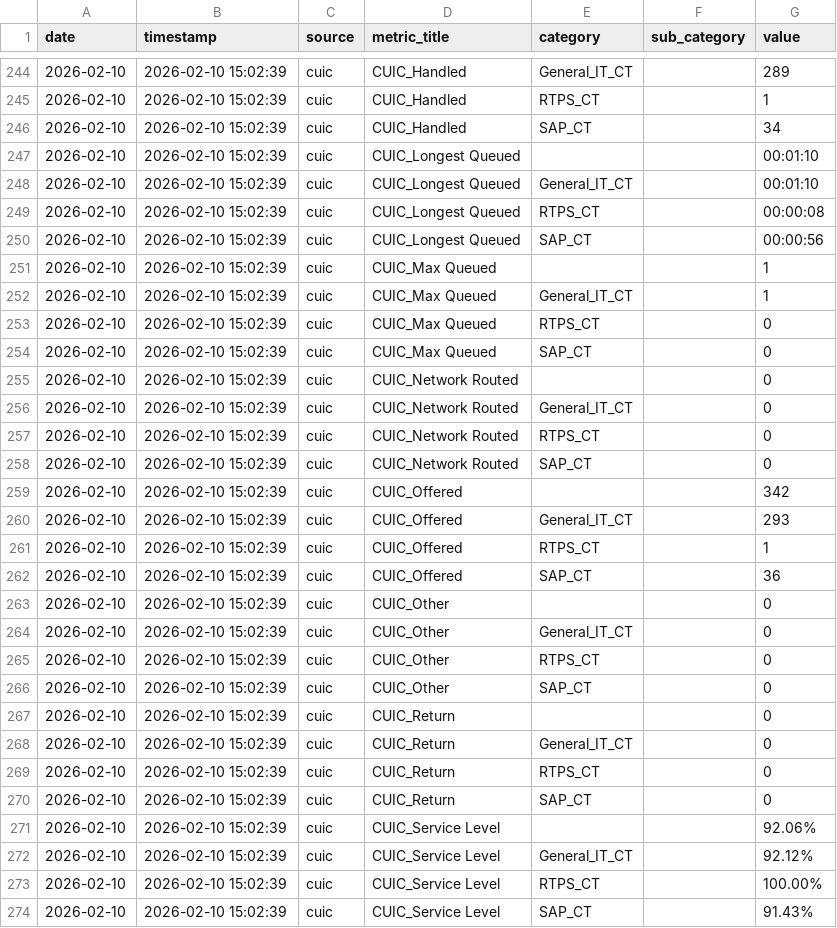
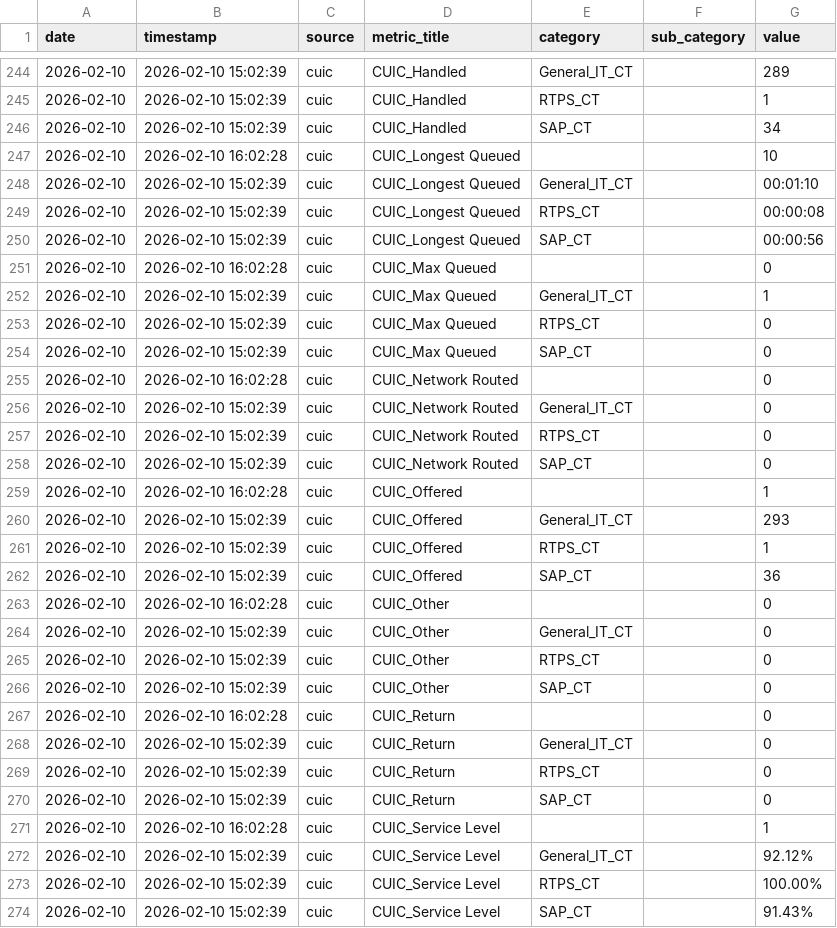
Before and after one commit to RG7on/data_aggregator, a CSV file: output/kpi_snapshots.csv, drawn as a sheet; only a part is shown, gaps mark what is left out; the diff covers the shown part only.

```diff
--- a/output/kpi_snapshots.csv
+++ b/output/kpi_snapshots.csv
@@ -246,3 +246,3 @@ date,timestamp,source,metric_title,category,sub_category,value
 2026-02-10,2026-02-10 15:02:39,cuic,CUIC_Handled,SAP_CT,,34
-2026-02-10,2026-02-10 15:02:39,cuic,CUIC_Longest Queued,,,00:01:10
+2026-02-10,2026-02-10 16:02:28,cuic,CUIC_Longest Queued,,,10
 2026-02-10,2026-02-10 15:02:39,cuic,CUIC_Longest Queued,General_IT_CT,,00:01:10
@@ -250,3 +250,3 @@ date,timestamp,source,metric_title,category,sub_category,value
 2026-02-10,2026-02-10 15:02:39,cuic,CUIC_Longest Queued,SAP_CT,,00:00:56
-2026-02-10,2026-02-10 15:02:39,cuic,CUIC_Max Queued,,,1
+2026-02-10,2026-02-10 16:02:28,cuic,CUIC_Max Queued,,,0
 2026-02-10,2026-02-10 15:02:39,cuic,CUIC_Max Queued,General_IT_CT,,1
@@ -254,3 +254,3 @@ date,timestamp,source,metric_title,category,sub_category,value
 2026-02-10,2026-02-10 15:02:39,cuic,CUIC_Max Queued,SAP_CT,,0
-2026-02-10,2026-02-10 15:02:39,cuic,CUIC_Network Routed,,,0
+2026-02-10,2026-02-10 16:02:28,cuic,CUIC_Network Routed,,,0
 2026-02-10,2026-02-10 15:02:39,cuic,CUIC_Network Routed,General_IT_CT,,0
@@ -258,3 +258,3 @@ date,timestamp,source,metric_title,category,sub_category,value
 2026-02-10,2026-02-10 15:02:39,cuic,CUIC_Network Routed,SAP_CT,,0
-2026-02-10,2026-02-10 15:02:39,cuic,CUIC_Offered,,,342
+2026-02-10,2026-02-10 16:02:28,cuic,CUIC_Offered,,,1
 2026-02-10,2026-02-10 15:02:39,cuic,CUIC_Offered,General_IT_CT,,293
@@ -262,3 +262,3 @@ date,timestamp,source,metric_title,category,sub_category,value
 2026-02-10,2026-02-10 15:02:39,cuic,CUIC_Offered,SAP_CT,,36
-2026-02-10,2026-02-10 15:02:39,cuic,CUIC_Other,,,0
+2026-02-10,2026-02-10 16:02:28,cuic,CUIC_Other,,,0
 2026-02-10,2026-02-10 15:02:39,cuic,CUIC_Other,General_IT_CT,,0
@@ -266,3 +266,3 @@ date,timestamp,source,metric_title,category,sub_category,value
 2026-02-10,2026-02-10 15:02:39,cuic,CUIC_Other,SAP_CT,,0
-2026-02-10,2026-02-10 15:02:39,cuic,CUIC_Return,,,0
+2026-02-10,2026-02-10 16:02:28,cuic,CUIC_Return,,,0
 2026-02-10,2026-02-10 15:02:39,cuic,CUIC_Return,General_IT_CT,,0
@@ -270,3 +270,3 @@ date,timestamp,source,metric_title,category,sub_category,value
 2026-02-10,2026-02-10 15:02:39,cuic,CUIC_Return,SAP_CT,,0
-2026-02-10,2026-02-10 15:02:39,cuic,CUIC_Service Level,,,92.06%
+2026-02-10,2026-02-10 16:02:28,cuic,CUIC_Service Level,,,1
 2026-02-10,2026-02-10 15:02:39,cuic,CUIC_Service Level,General_IT_CT,,92.12%
```
Also changed, not shown: 22 added rows and 27 edited cells elsewhere in this file, 8 other files.
